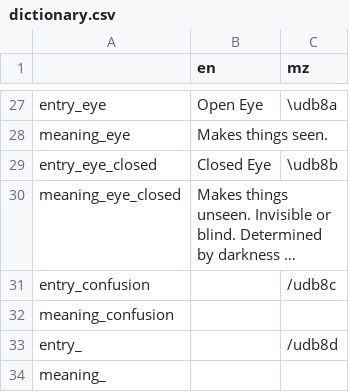
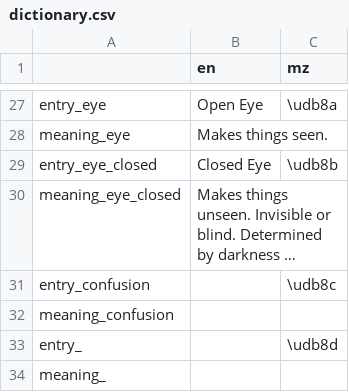
Before and after one commit to alexis-evelyn/Sweet-Tea, a CSV file: Assets/Languages/dictionary.csv, drawn as a sheet; only a part is shown, gaps mark what is left out; long unchanged cells end in …; the diff names each change by its address in the sheet, - before the commit and + after, or states it on an @@ line.

```diff
--- a/Assets/Languages/dictionary.csv
+++ b/Assets/Languages/dictionary.csv
-C31 (mz): /udb8c
+C31 (mz): \udb8c
-C33 (mz): /udb8d
+C33 (mz): \udb8d
```
Also changed, not shown: 7 other files.
